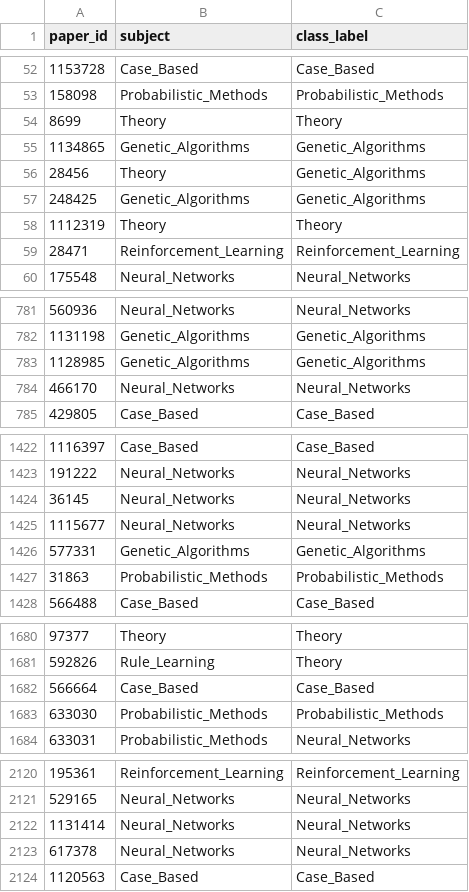
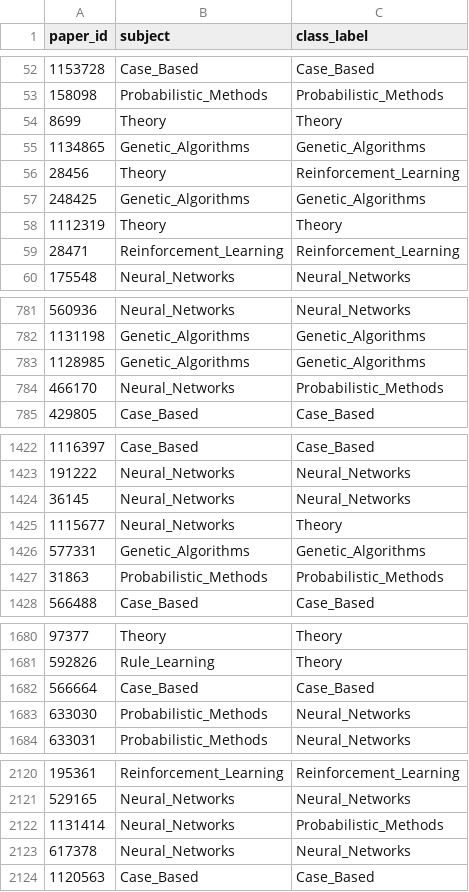
Before and after one commit to sapkotaruz11/CORA-NC, a TSV file: results/pred_comparison.tsv, drawn as a sheet; only a part is shown, gaps mark what is left out.

```diff
--- a/results/pred_comparison.tsv
+++ b/results/pred_comparison.tsv
@@ -55,3 +55,3 @@ paper_id	subject	class_label
 1134865	Genetic_Algorithms	Genetic_Algorithms
-28456	Theory	Genetic_Algorithms
+28456	Theory	Reinforcement_Learning
 248425	Genetic_Algorithms	Genetic_Algorithms
@@ -783,3 +783,3 @@ paper_id	subject	class_label
 1128985	Genetic_Algorithms	Genetic_Algorithms
-466170	Neural_Networks	Neural_Networks
+466170	Neural_Networks	Probabilistic_Methods
 429805	Case_Based	Case_Based
@@ -1424,3 +1424,3 @@ paper_id	subject	class_label
 36145	Neural_Networks	Neural_Networks
-1115677	Neural_Networks	Neural_Networks
+1115677	Neural_Networks	Theory
 577331	Genetic_Algorithms	Genetic_Algorithms
@@ -1682,3 +1682,3 @@ paper_id	subject	class_label
 566664	Case_Based	Case_Based
-633030	Probabilistic_Methods	Probabilistic_Methods
+633030	Probabilistic_Methods	Neural_Networks
 633031	Probabilistic_Methods	Neural_Networks
@@ -2121,3 +2121,3 @@ paper_id	subject	class_label
 529165	Neural_Networks	Neural_Networks
-1131414	Neural_Networks	Neural_Networks
+1131414	Neural_Networks	Probabilistic_Methods
 617378	Neural_Networks	Neural_Networks
```
Also changed, not shown: results/predictions.tsv, 2 other files.
